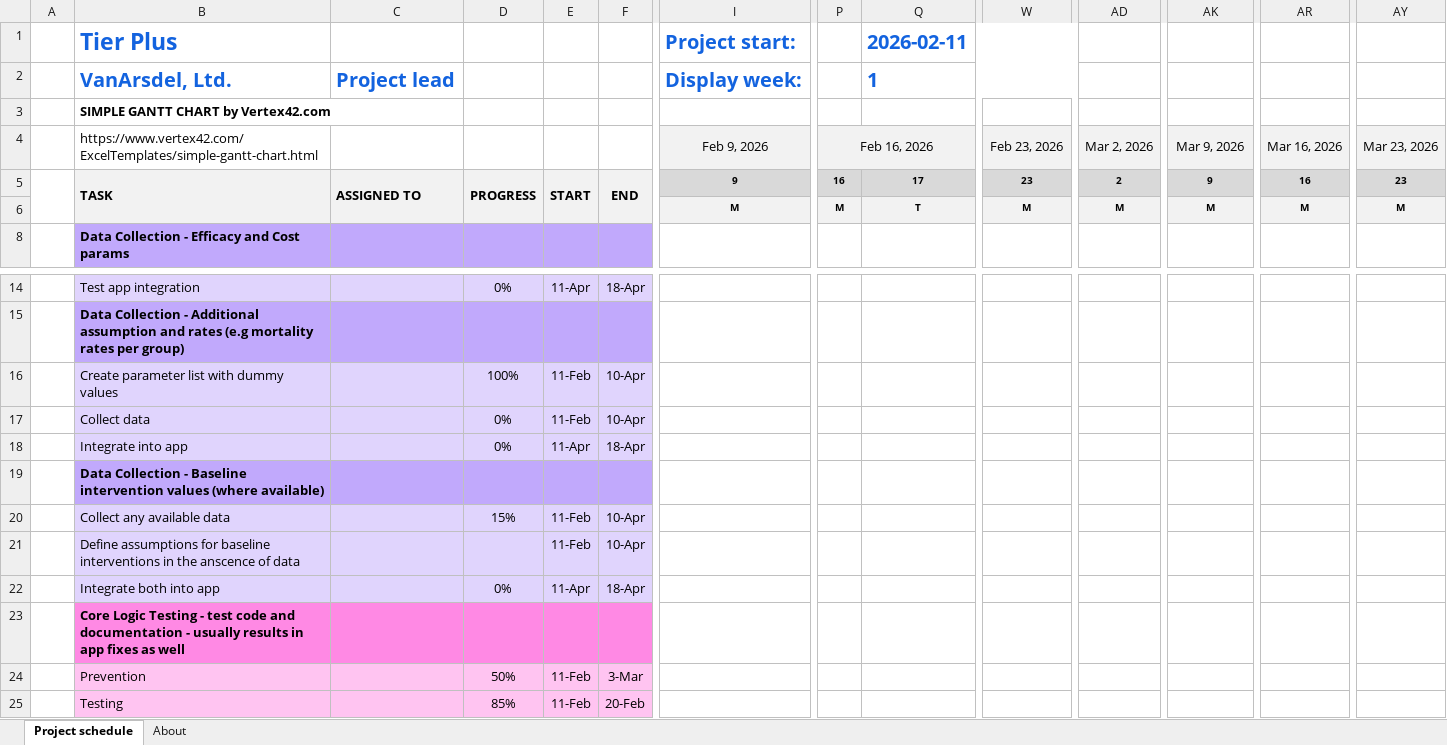
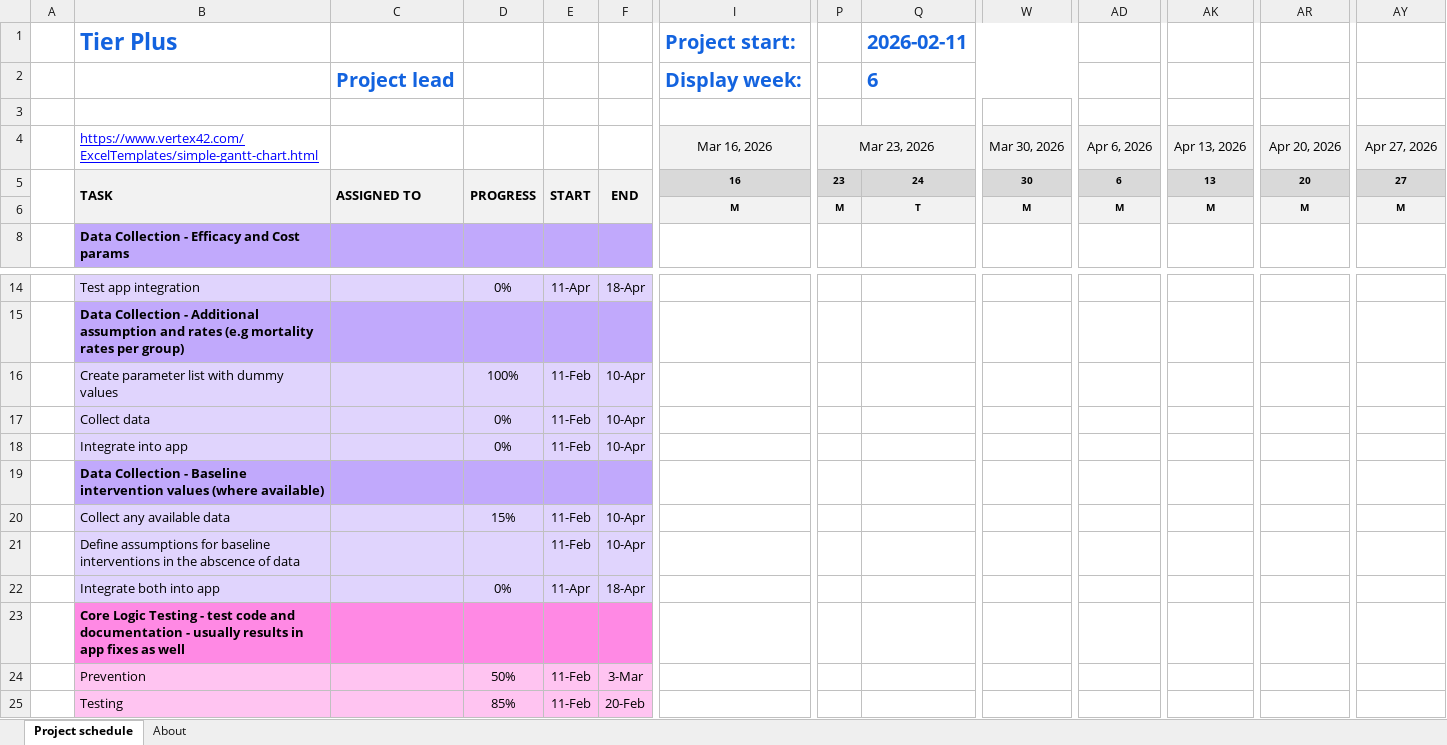
Before and after one commit to adenooy2/HIV_prioritization_tool, an Excel workbook: resources/TierPlus Planning.xlsx, sheet Project schedule, drawn as a sheet; only a part is shown, gaps mark what is left out; values as stored, in another font and other column widths than the file's, no borders; charts and pictures and conditional formats not drawn; removed rows and columns are numbered as before the commit, all else as after; rows hold the shown columns only; the diff covers the shown part only; the diff names each change by its address in the sheet, - before the commit and + after, or states it on an @@ line.

Commit message:
Start 12 Feb - before UI prep limits

```diff
--- a/resources/TierPlus Planning.xlsx (sheet Project schedule)
+++ b/resources/TierPlus Planning.xlsx (sheet Project schedule)
-row 2:  | VanArsdel, Ltd. | Project lead |  |  |  | Display week: |  | 1
-row 3:  | SIMPLE GANTT CHART by Vertex42.com
-row 4:  | https://www.vertex42.com/ExcelTemplates/simple-gantt-chart.html |  |  |  |  | Feb 9, 2026 | Feb 16, 2026 |  | Feb 23, 2026 | Mar 2, 2026 | Mar 9, 2026 | Mar 16, 2026 | Mar 23, 2026
+row 2:  |  | Project lead |  |  |  | Display week: |  | 6
-A5:A6 merged
-row 3:  | TASK | ASSIGNED TO | PROGRESS | START | END | 9 | 16 | 17 | 23 | 2 | 9 | 16 | 23
+row 3: (empty)
-B3:F3 fill: #F2F2F2
+B3:F3 fill: none
-B5:B6 merged
-C5:C6 merged
-D5:D6 merged
-E5:E6 merged
-F5:F6 merged
-I3:AY3 fill: #D9D9D9
+I3:AY3 fill: none
+row 4:  | https://www.vertex42.com/ExcelTemplates/simple-gantt-chart.html |  |  |  |  | Mar 16, 2026 | Mar 23, 2026 |  | Mar 30, 2026 | Apr 6, 2026 | Apr 13, 2026 | Apr 20, 2026 | Apr 27, 2026
+row 5:  | TASK | ASSIGNED TO | PROGRESS | START | END | 16 | 23 | 24 | 30 | 6 | 13 | 20 | 27
-E18: 11-Apr
+E18: 11-Feb
-F18: 18-Apr
+F18: 10-Apr
-B21 (Tier Plus): …in the anscence of data
+B21 (Tier Plus): …in the abscence of data
```
Also changed, not shown: cell formats elsewhere in this sheet, hidden cells, 1 other file.
